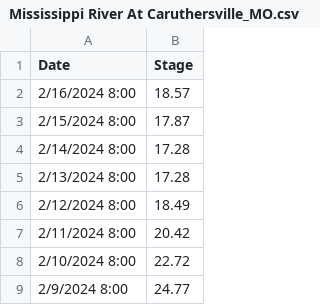
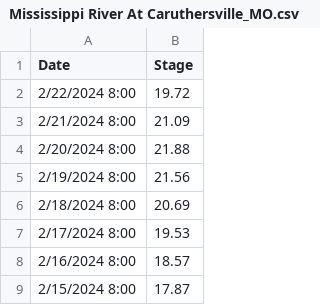
Before and after one commit to atashie/seasonalForecasting_otherClimate, a CSV file: RiverLevelMonitor_shinyApp/Data/Mississippi River At Caruthersville_MO.csv, drawn as a sheet; only a part is shown; the shorter side is filled out with more unchanged rows.

```diff
--- a/RiverLevelMonitor_shinyApp/Data/Mississippi River At Caruthersville_MO.csv
+++ b/RiverLevelMonitor_shinyApp/Data/Mississippi River At Caruthersville_MO.csv
@@ -1,2 +1,8 @@
 Date,Stage
+2/22/2024 8:00,19.72
+2/21/2024 8:00,21.09
+2/20/2024 8:00,21.88
+2/19/2024 8:00,21.56
+2/18/2024 8:00,20.69
+2/17/2024 8:00,19.53
 2/16/2024 8:00,18.57
```
Also changed, not shown: RiverLevelMonitor_shinyApp/Data/CustomerOnboardingTemplate.csv, RiverLevelMonitor_shinyApp/Data/Mississippi River At Helena_AR.csv, 10 other files.
